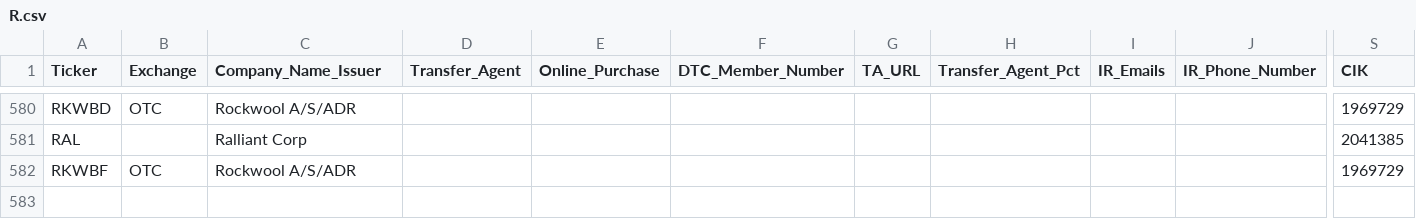
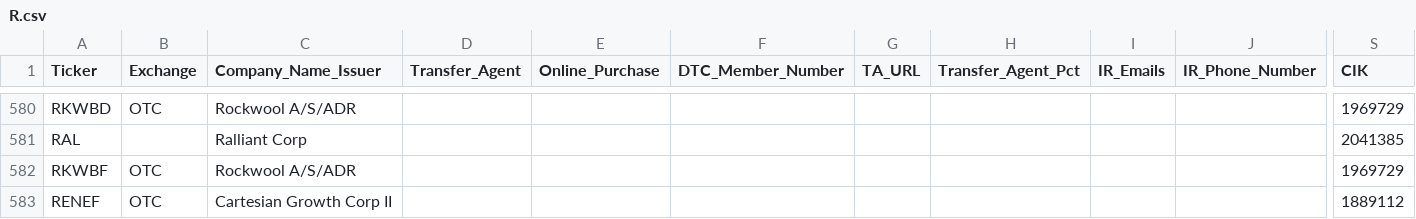
Before and after one commit to WhyDRS/Database, a CSV file: data/Issuers/Main-Database-CSV-Files/R.csv, drawn as a sheet; only a part is shown, gaps mark what is left out; rows hold the shown columns only; the diff names each change by its address in the sheet, - before the commit and + after, or states it on an @@ line.

```diff
--- a/data/Issuers/Main-Database-CSV-Files/R.csv
+++ b/data/Issuers/Main-Database-CSV-Files/R.csv
+row 583: RENEF | OTC | Cartesian Growth Corp II |  |  |  |  |  |  |  | 1889112
```
Also changed, not shown: data/Issuers/Main-Database-CSV-Files/D.csv, data/Issuers/Main-Database-CSV-Files/E.csv, 12 other files.
